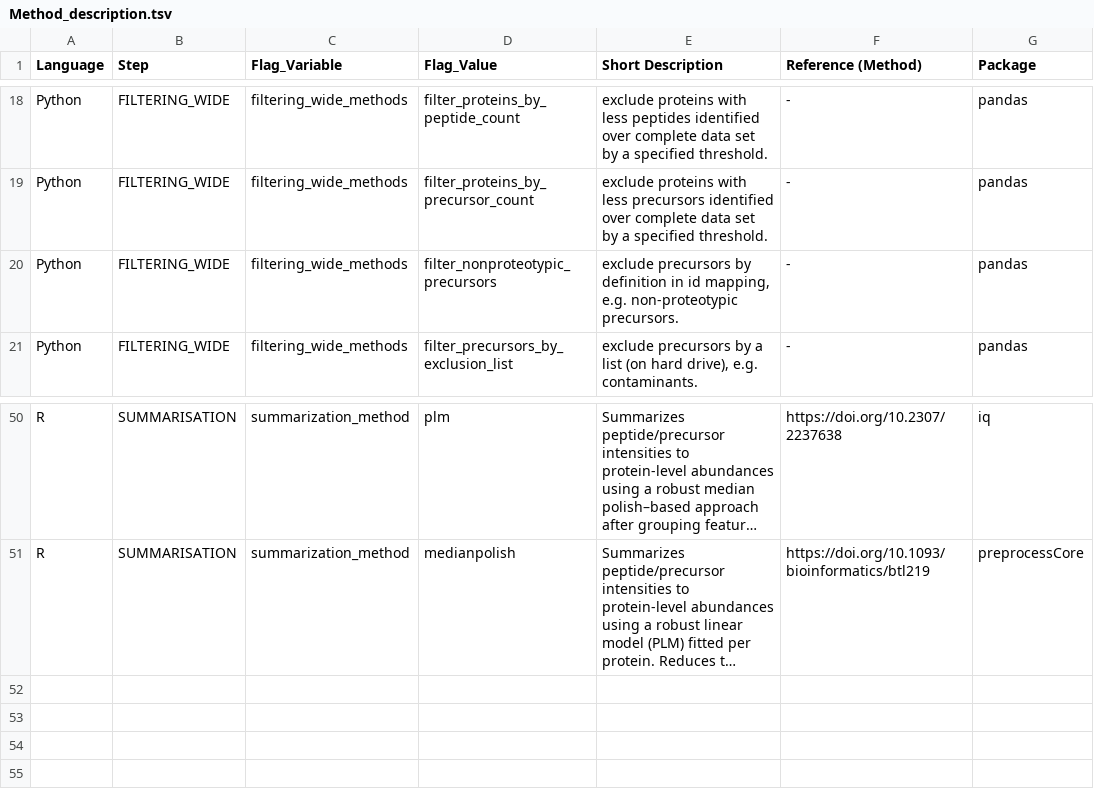
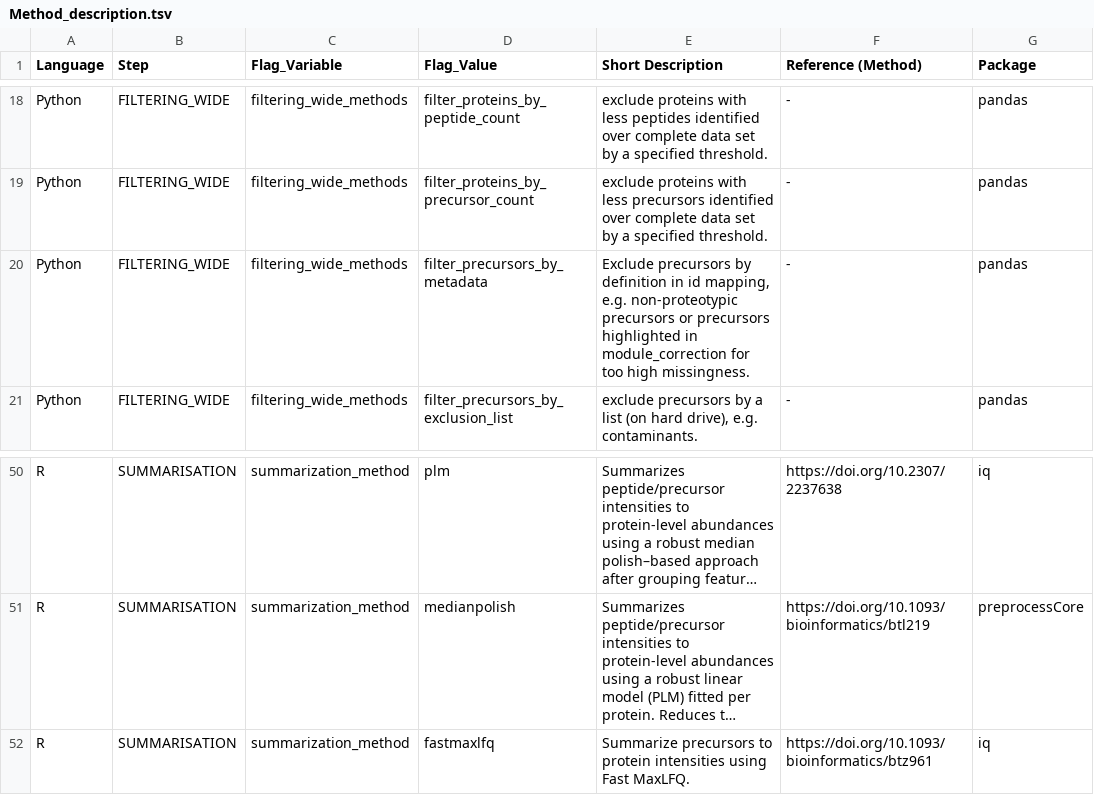
Before and after one commit to Ralser-lab/PrePAIReD, a TSV file: docs/Method_description.tsv, drawn as a sheet; only a part is shown, gaps mark what is left out; long unchanged cells end in …; the diff names each change by its address in the sheet, - before the commit and + after, or states it on an @@ line.

Commit message:
ADDED: FastMaxLFQ

```diff
--- a/docs/Method_description.tsv
+++ b/docs/Method_description.tsv
-D20 (Flag_Value): filter_nonproteotypic_precursors
+D20 (Flag_Value): filter_precursors_by_metadata
-E20 (Short Description): exclude precursors by definition in id mapping, e.g. non-proteotypic precursors.
+E20 (Short Description): Exclude precursors by definition in id mapping, e.g. non-proteotypic precursors or precursors highlighted in module_correction for too high missingness.
+row 52: R | SUMMARISATION | summarization_method | fastmaxlfq | Summarize precursors to protein intensities using Fast MaxLFQ. | https://doi.org/10.1093/bioinformatics/btz961 | iq
```
